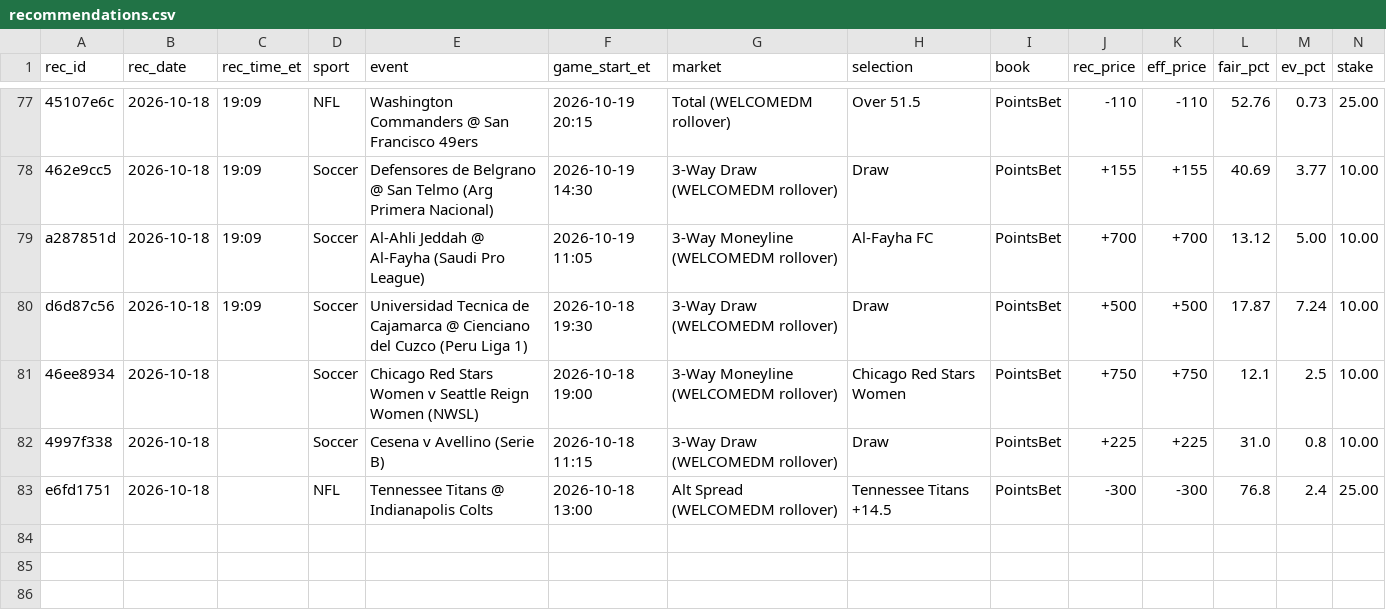
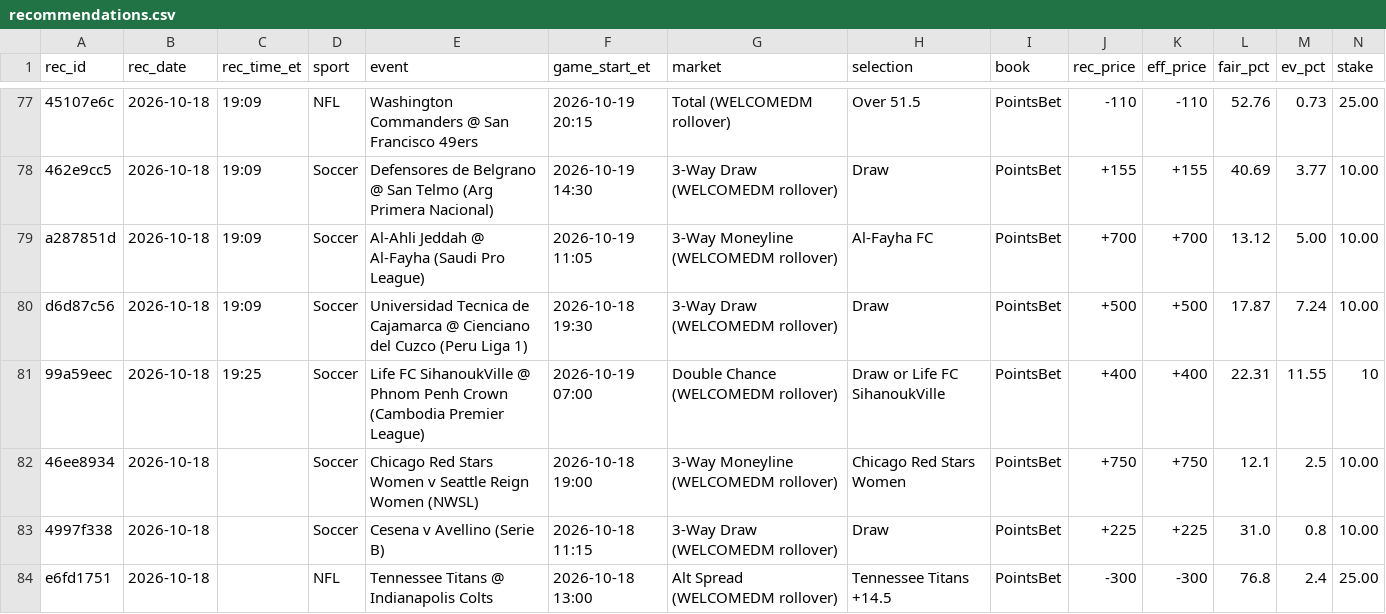
Before and after one commit to s-chuch/bet-dashboard, a CSV file: data/recommendations.csv, drawn as a sheet; only a part is shown, gaps mark what is left out; rows hold the shown columns only; the diff names each change by its address in the sheet, - before the commit and + after, or states it on an @@ line.

Commit message:
box: rec add --book PointsBet --promo rollover --rec-date 2026-10-18

```diff
--- a/data/recommendations.csv
+++ b/data/recommendations.csv
+row 81: 99a59eec | 2026-10-18 | 19:25 | Soccer | Life FC SihanoukVille @ Phnom Penh Crown (Cambodia Premier League) | 2026-10-19 07:00 | Double Chance (WELCOMEDM rollover) | Draw or Life FC SihanoukVille | PointsBet | +400 | +400 | 22.31 | 11.55 | 10
```
